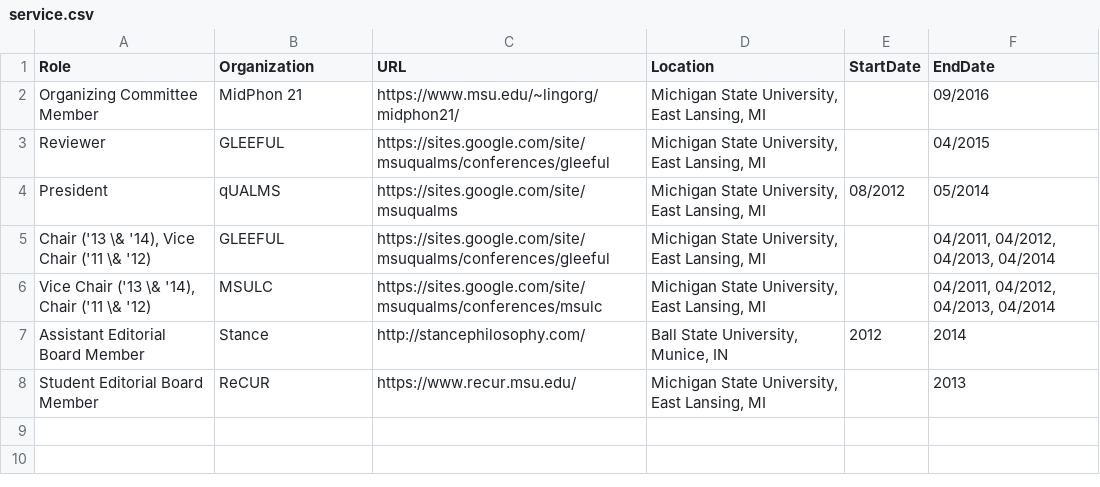
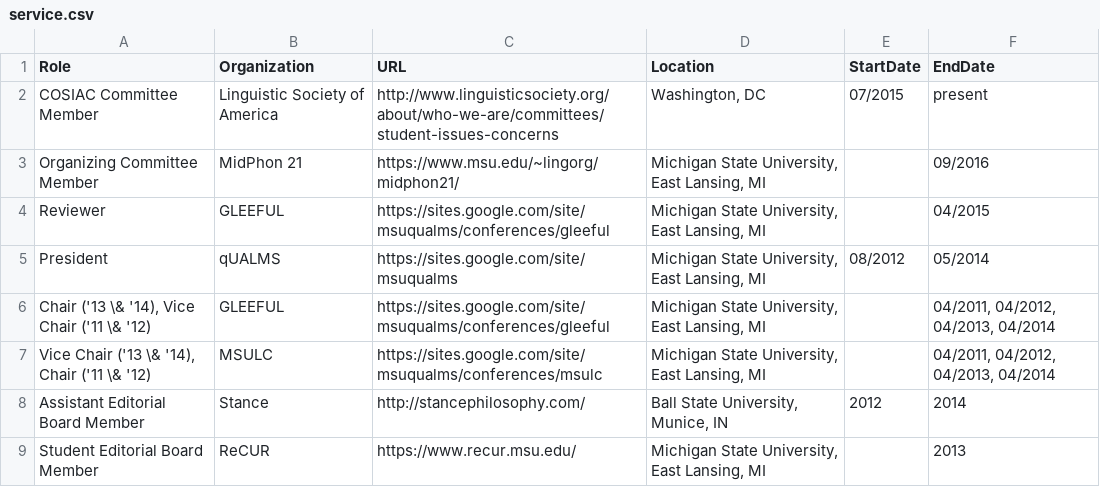
Before and after one commit to adamliter/adamlitercv, a CSV file: content/service.csv, drawn as a sheet.

Commit message:
COSIAC committee member

```diff
--- a/content/service.csv
+++ b/content/service.csv
@@ -1,2 +1,3 @@
 Role,Organization,URL,Location,StartDate,EndDate
+COSIAC Committee Member,Linguistic Society of America,http://www.linguisticsociety.org/about/who-we-are/committees/student-issues-concerns,"Washington, DC",07/2015,present
 Organizing Committee Member,MidPhon 21,https://www.msu.edu/~lingorg/midphon21/,"Michigan State University, East Lansing, MI",,09/2016
```
